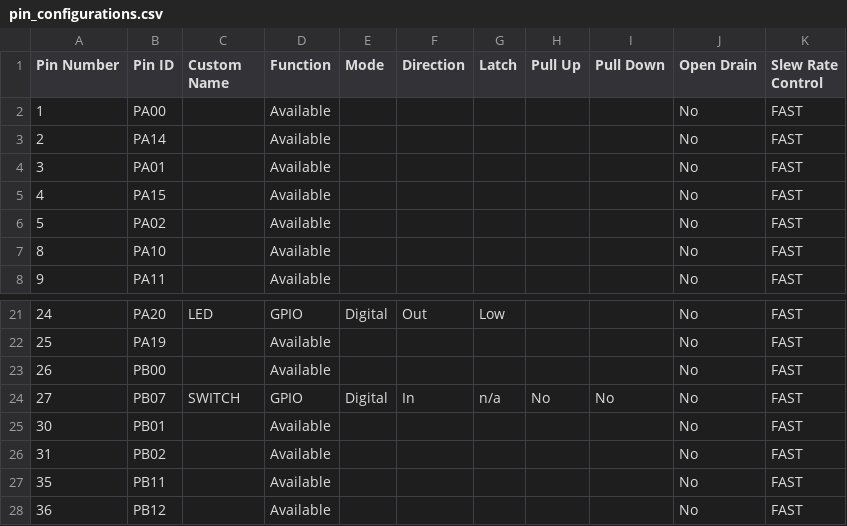
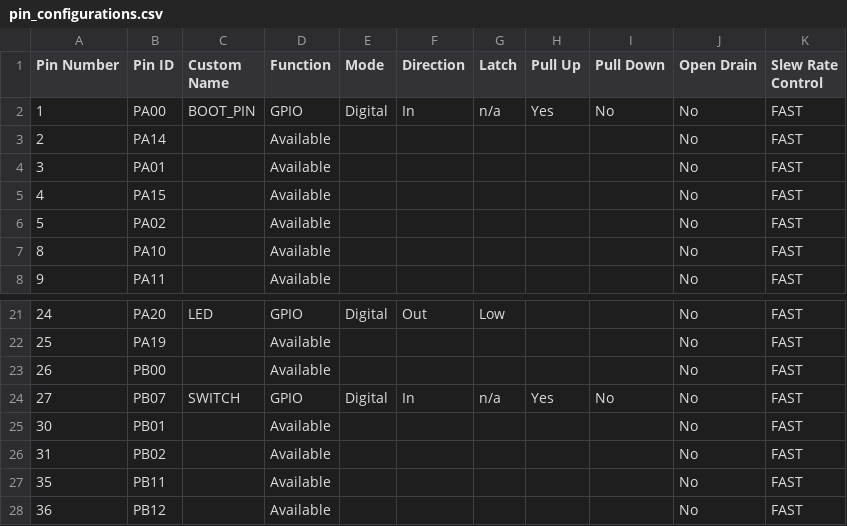
Before and after one commit to Microchip-MPLAB-Harmony/bootloader_apps_uart, a CSV file: apps/uart_bootloader/bootloader/pic32cm_sg00_curioisty_pro_trustzone/pic32cm_sg00/src/config/default/pin_configurations.csv, drawn as a sheet; only a part is shown, gaps mark what is left out.

Commit message:
[UART_BOOTLOADER] DFT Regenerated for uart_bootloader__bootloader__pic32cm_sg00_curioisty_pro_trustzone__pic32cm_sg00__pic32cm_sg00_curiosity MH3-113297

```diff
--- a/apps/uart_bootloader/bootloader/pic32cm_sg00_curioisty_pro_trustzone/pic32cm_sg00/src/config/default/pin_configurations.csv
+++ b/apps/uart_bootloader/bootloader/pic32cm_sg00_curioisty_pro_trustzone/pic32cm_sg00/src/config/default/pin_configurations.csv
@@ -1,3 +1,3 @@
 Pin Number,Pin ID,Custom Name,Function,Mode, Direction,Latch,Pull Up,Pull Down,Open Drain,Slew Rate Control
-1,PA00,,Available,,,,,,No,FAST
+1,PA00,BOOT_PIN,GPIO,Digital,In,n/a,Yes,No,No,FAST
 2,PA14,,Available,,,,,,No,FAST
@@ -23,3 +23,3 @@ Pin Number,Pin ID,Custom Name,Function,Mode, Direction,Latch,Pull Up,Pull Down,O
 26,PB00,,Available,,,,,,No,FAST
-27,PB07,SWITCH,GPIO,Digital,In,n/a,No,No,No,FAST
+27,PB07,SWITCH,GPIO,Digital,In,n/a,Yes,No,No,FAST
 30,PB01,,Available,,,,,,No,FAST
```
Also changed, not shown: 31 other files.
